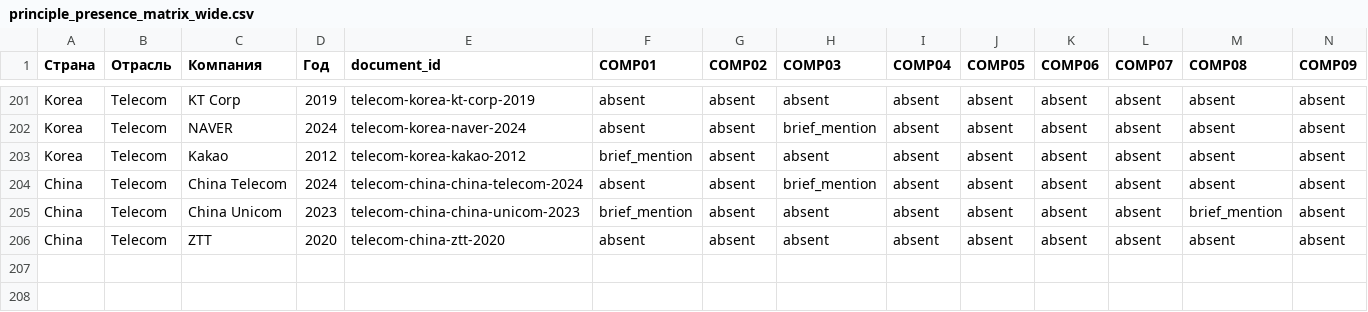
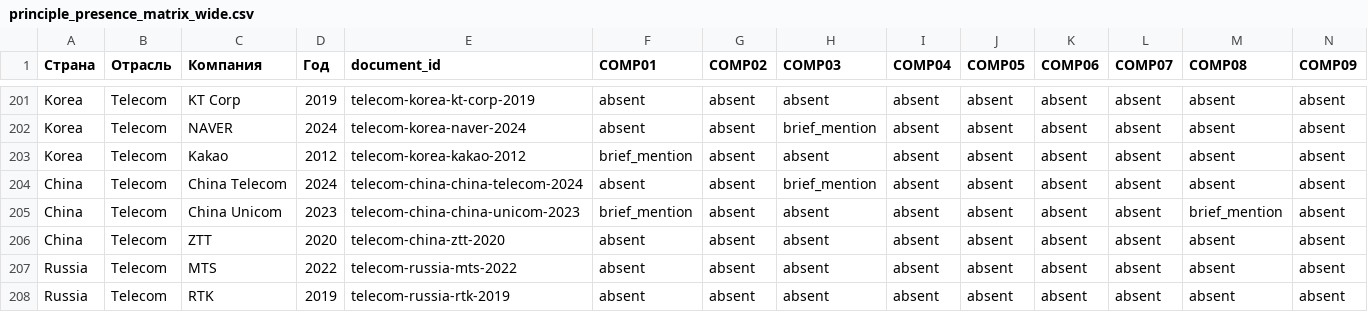
Before and after one commit to egiiich/ethical-codes-NLP-Index, a CSV file: registry/principle_presence_matrix_wide.csv, drawn as a sheet; only a part is shown, gaps mark what is left out; rows hold the shown columns only; the diff names each change by its address in the sheet, - before the commit and + after, or states it on an @@ line.

```diff
--- a/registry/principle_presence_matrix_wide.csv
+++ b/registry/principle_presence_matrix_wide.csv
+row 207: Russia | Telecom | MTS | 2022 | telecom-russia-mts-2022 | absent | absent | absent | absent | absent | absent | absent | absent | absent
+row 208: Russia | Telecom | RTK | 2019 | telecom-russia-rtk-2019 | absent | absent | absent | absent | absent | absent | absent | absent | absent
```
Also changed, not shown: registry/codes_index.csv, registry/principle_index_matrix.csv, 2 other files.
